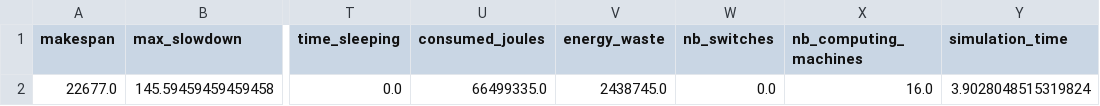
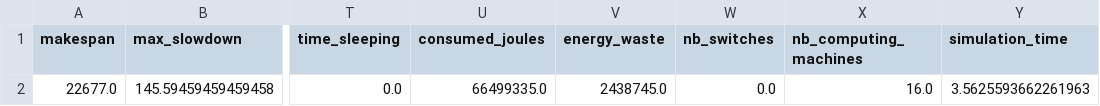
Before and after one commit to RakaSP/HPCv2, a CSV file: results/batsim/easy_sims.csv, drawn as a sheet; only a part is shown, gaps mark what is left out; the diff names each change by its address in the sheet, - before the commit and + after, or states it on an @@ line.

```diff
--- a/results/batsim/easy_sims.csv
+++ b/results/batsim/easy_sims.csv
-Y2 (simulation_time): 3.9028048515319824
+Y2 (simulation_time): 3.5625593662261963
```
Also changed, not shown: results/batsim/fcfs_sims.csv, results/sp/easy_jobs.csv, 6 other files.
